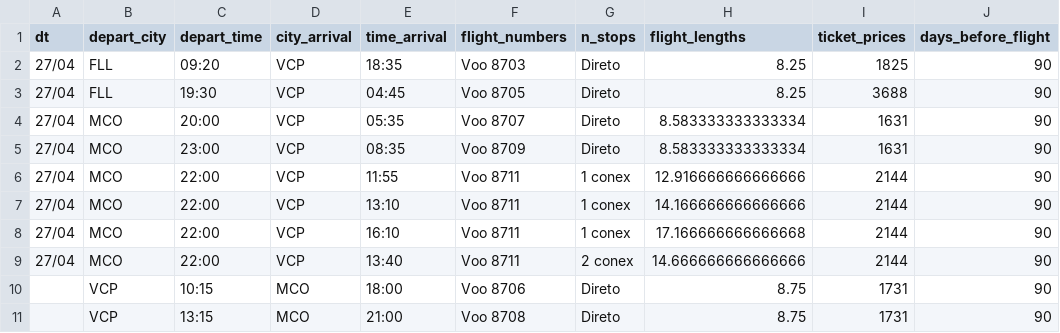
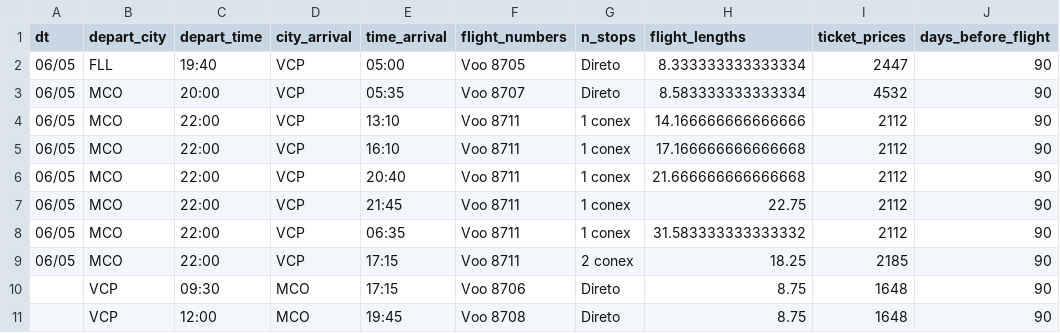
Before and after one commit to gurezende/Flight_Prices, a CSV file: .data/flights.csv, drawn as a sheet.

Commit message:
Upd Flights DB

```diff
--- a/.data/flights.csv
+++ b/.data/flights.csv
@@ -1,21 +1,21 @@
 dt,depart_city,depart_time,city_arrival,time_arrival,flight_numbers,n_stops,flight_lengths,ticket_prices,days_before_flight
-27/04,FLL,09:20,VCP,"18:35
-",Voo 8703,Direto,8.25,1825,90
-27/04,FLL,19:30,VCP,"04:45
-",Voo 8705,Direto,8.25,3688,90
-27/04,MCO,20:00,VCP,"05:35
-",Voo 8707,Direto,8.583333333333334,1631,90
-27/04,MCO,23:00,VCP,"08:35
-",Voo 8709,Direto,8.583333333333334,1631,90
-27/04,MCO,22:00,VCP,"11:55
-",Voo 8711,1 conex,12.916666666666666,2144,90
-27/04,MCO,22:00,VCP,"13:10
-",Voo 8711,1 conex,14.166666666666666,2144,90
-27/04,MCO,22:00,VCP,"16:10
-",Voo 8711,1 conex,17.166666666666668,2144,90
-27/04,MCO,22:00,VCP,"13:40
-",Voo 8711,2 conex,14.666666666666666,2144,90
-,VCP,10:15,MCO,"18:00
-",Voo 8706,Direto,8.75,1731,90
-,VCP,13:15,MCO,"21:00
-",Voo 8708,Direto,8.75,1731,90
+06/05,FLL,19:40,VCP,"05:00
+",Voo 8705,Direto,8.333333333333334,2447,90
+06/05,MCO,20:00,VCP,"05:35
+",Voo 8707,Direto,8.583333333333334,4532,90
+06/05,MCO,22:00,VCP,"13:10
+",Voo 8711,1 conex,14.166666666666666,2112,90
+06/05,MCO,22:00,VCP,"16:10
+",Voo 8711,1 conex,17.166666666666668,2112,90
+06/05,MCO,22:00,VCP,"20:40
+",Voo 8711,1 conex,21.666666666666668,2112,90
+06/05,MCO,22:00,VCP,"21:45
+",Voo 8711,1 conex,22.75,2112,90
+06/05,MCO,22:00,VCP,"06:35
+",Voo 8711,1 conex,31.583333333333332,2112,90
+06/05,MCO,22:00,VCP,"17:15
+",Voo 8711,2 conex,18.25,2185,90
+,VCP,09:30,MCO,"17:15
+",Voo 8706,Direto,8.75,1648,90
+,VCP,12:00,MCO,"19:45
+",Voo 8708,Direto,8.75,1648,90
```
Also changed, not shown: 2 other files.
